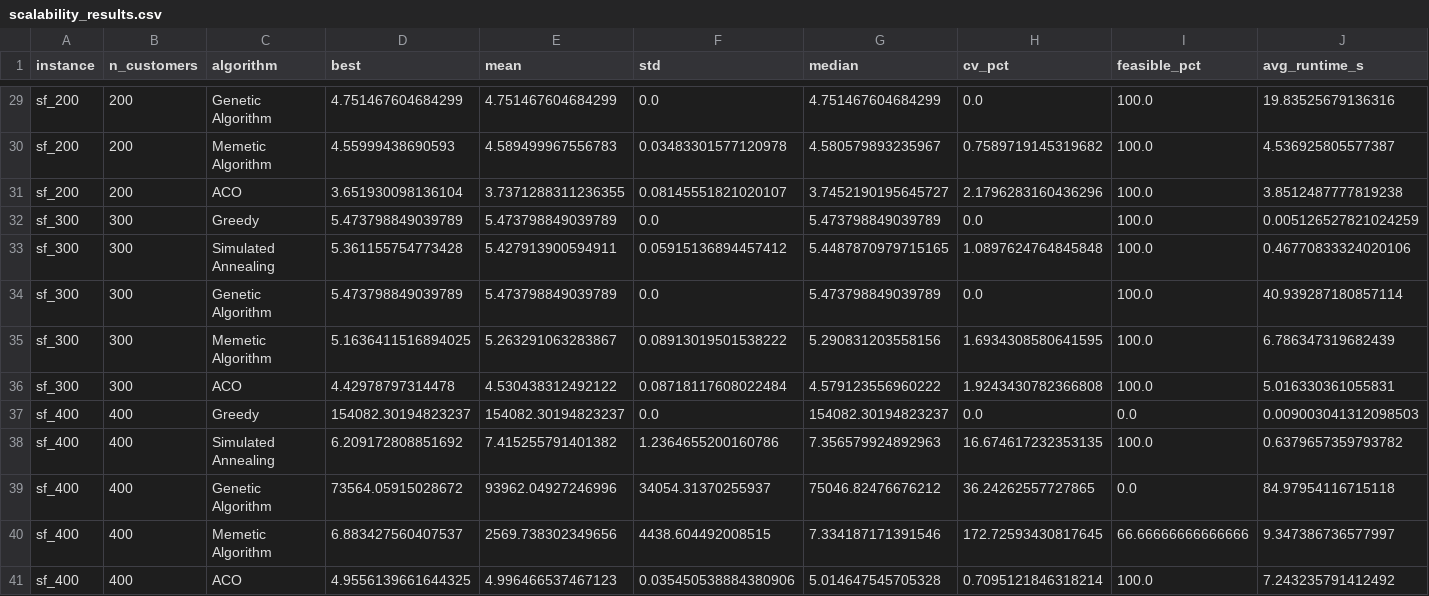
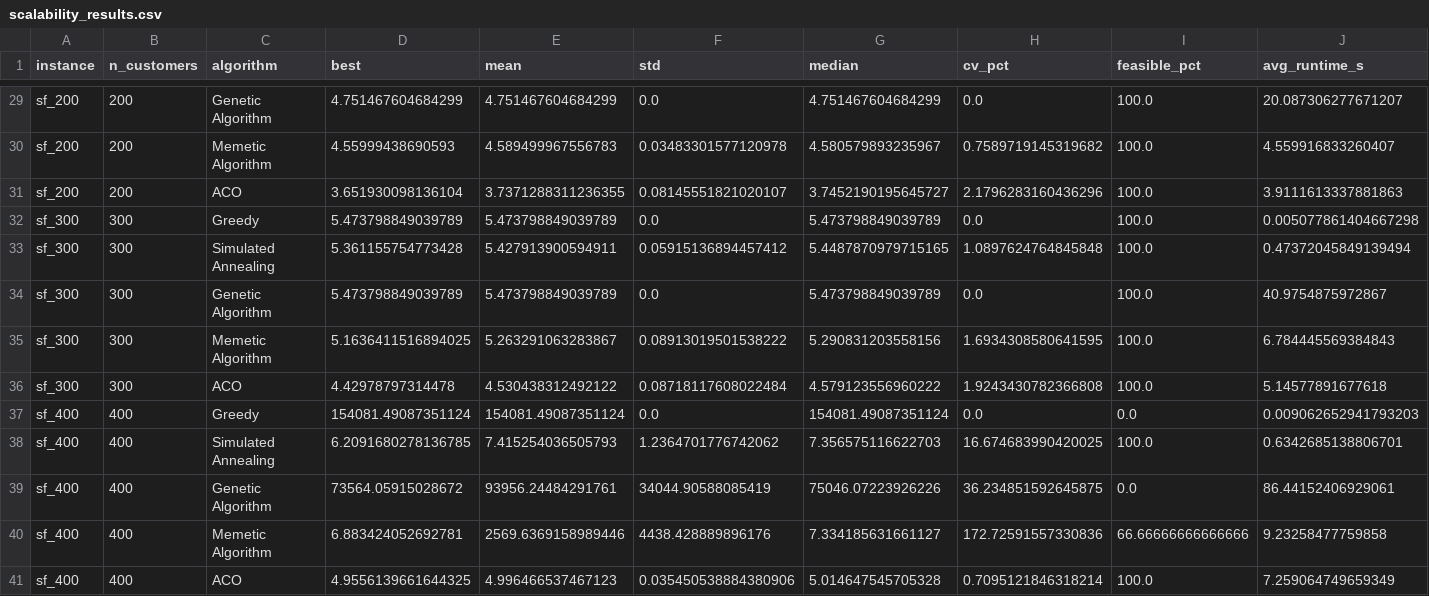
Before and after one commit to dani8377/Master_Thesis_Metaheuristics, a CSV file: EV_routing/results/scalability/scalability_results.csv, drawn as a sheet; only a part is shown, gaps mark what is left out; the diff covers the shown part only; the diff names each change by its address in the sheet, - before the commit and + after, or states it on an @@ line.

```diff
--- a/EV_routing/results/scalability/scalability_results.csv
+++ b/EV_routing/results/scalability/scalability_results.csv
-J29 (avg_runtime_s): 19.83525679136316
+J29 (avg_runtime_s): 20.087306277671207
-J30 (avg_runtime_s): 4.536925805577387
+J30 (avg_runtime_s): 4.559916833260407
-J31 (avg_runtime_s): 3.8512487777819238
+J31 (avg_runtime_s): 3.9111613337881863
-J32 (avg_runtime_s): 0.005126527821024259
+J32 (avg_runtime_s): 0.005077861404667298
-J33 (avg_runtime_s): 0.46770833324020106
+J33 (avg_runtime_s): 0.47372045849139494
-J34 (avg_runtime_s): 40.939287180857114
+J34 (avg_runtime_s): 40.9754875972867
-J35 (avg_runtime_s): 6.786347319682439
+J35 (avg_runtime_s): 6.784445569384843
-J36 (avg_runtime_s): 5.016330361055831
+J36 (avg_runtime_s): 5.14577891677618
-D37 (best): 154082.30194823237
+D37 (best): 154081.49087351124
-E37 (mean): 154082.30194823237
+E37 (mean): 154081.49087351124
-G37 (median): 154082.30194823237
+G37 (median): 154081.49087351124
-J37 (avg_runtime_s): 0.009003041312098503
+J37 (avg_runtime_s): 0.009062652941793203
-D38 (best): 6.209172808851692
+D38 (best): 6.2091680278136785
-E38 (mean): 7.415255791401382
+E38 (mean): 7.415254036505793
-F38 (std): 1.2364655200160786
+F38 (std): 1.2364701776742062
-G38 (median): 7.356579924892963
+G38 (median): 7.356575116622703
-H38 (cv_pct): 16.674617232353135
+H38 (cv_pct): 16.674683990420025
-J38 (avg_runtime_s): 0.6379657359793782
+J38 (avg_runtime_s): 0.6342685138806701
-E39 (mean): 93962.04927246996
+E39 (mean): 93956.24484291761
-F39 (std): 34054.31370255937
+F39 (std): 34044.90588085419
-G39 (median): 75046.82476676212
+G39 (median): 75046.07223926226
-H39 (cv_pct): 36.24262557727865
+H39 (cv_pct): 36.234851592645875
-J39 (avg_runtime_s): 84.97954116715118
+J39 (avg_runtime_s): 86.44152406929061
-D40 (best): 6.883427560407537
+D40 (best): 6.883424052692781
-E40 (mean): 2569.738302349656
+E40 (mean): 2569.6369158989446
-F40 (std): 4438.604492008515
+F40 (std): 4438.428889896176
-G40 (median): 7.334187171391546
+G40 (median): 7.334185631661127
-H40 (cv_pct): 172.72593430817645
+H40 (cv_pct): 172.72591557330836
-J40 (avg_runtime_s): 9.347386736577997
+J40 (avg_runtime_s): 9.23258477759858
-J41 (avg_runtime_s): 7.243235791412492
+J41 (avg_runtime_s): 7.259064749659349
```
Also changed, not shown: 49 edited cells elsewhere in this file, 9 other files.
